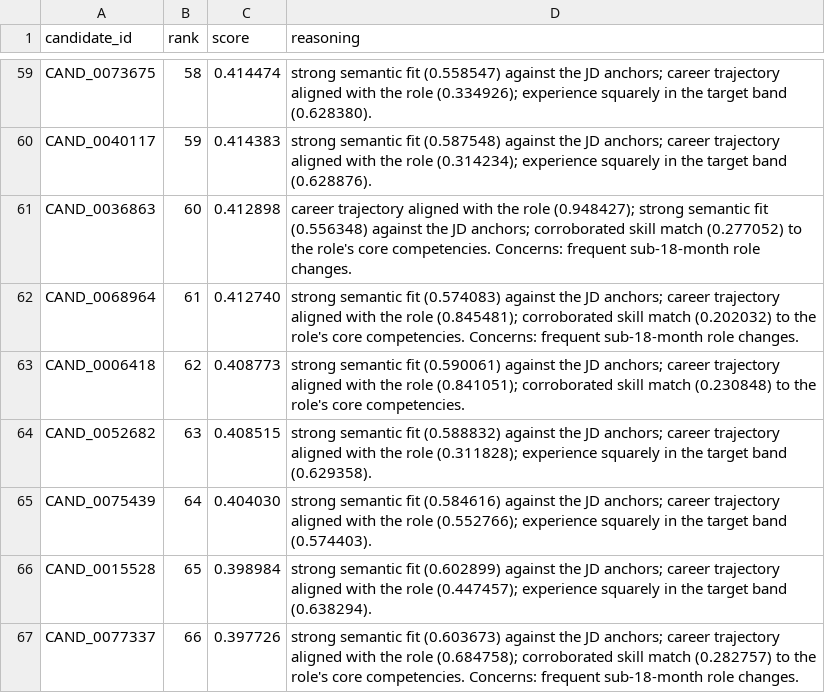
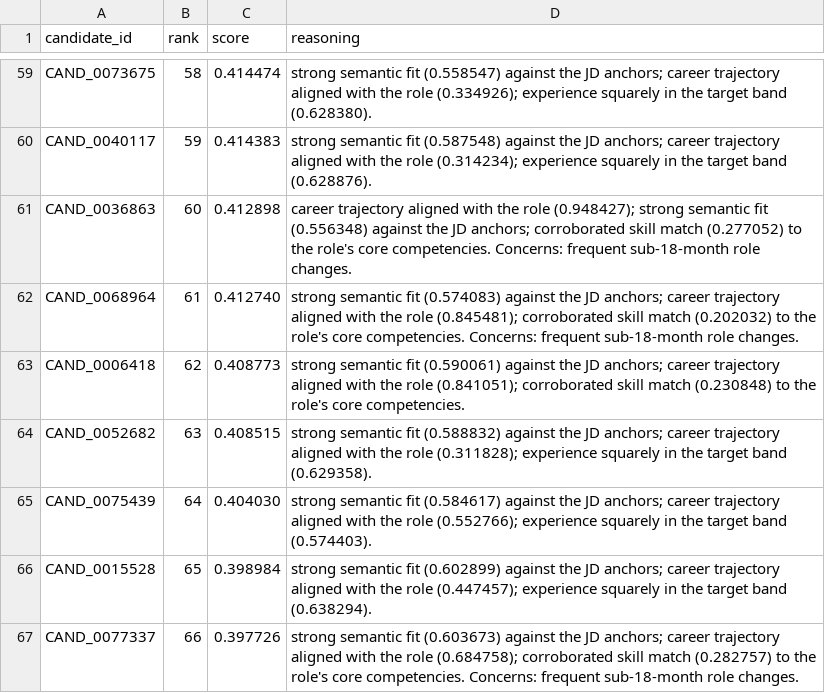
Before and after one commit to Jerlshin/EternalTalentPose, a CSV file: artifacts/submission.csv, drawn as a sheet; only a part is shown, gaps mark what is left out; the diff covers the shown part only.

```diff
--- a/artifacts/submission.csv
+++ b/artifacts/submission.csv
@@ -64,3 +64,3 @@ CAND_0006418,62,0.408773,strong semantic fit (0.590061) against the JD anchors;
 CAND_0052682,63,0.408515,strong semantic fit (0.588832) against the JD anchors; career trajectory aligned with the role (0.311828); experience squarely in the target band (0.629358).
-CAND_0075439,64,0.404030,strong semantic fit (0.584616) against the JD anchors; career trajectory aligned with the role (0.552766); experience squarely in the target band (0.574403).
+CAND_0075439,64,0.404030,strong semantic fit (0.584617) against the JD anchors; career trajectory aligned with the role (0.552766); experience squarely in the target band (0.574403).
 CAND_0015528,65,0.398984,strong semantic fit (0.602899) against the JD anchors; career trajectory aligned with the role (0.447457); experience squarely in the target band (0.638294).
```
Also changed, not shown: 8 edited cells elsewhere in this file, 23 other files.
